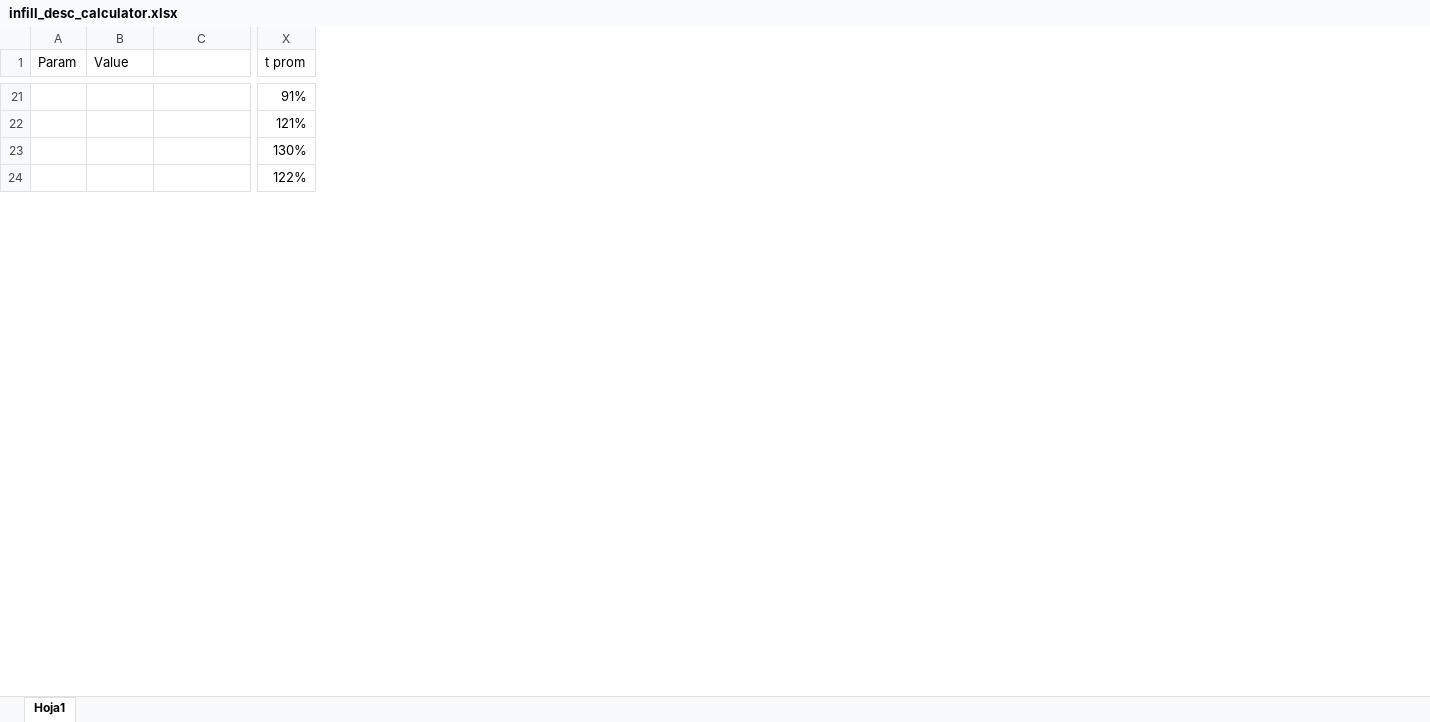
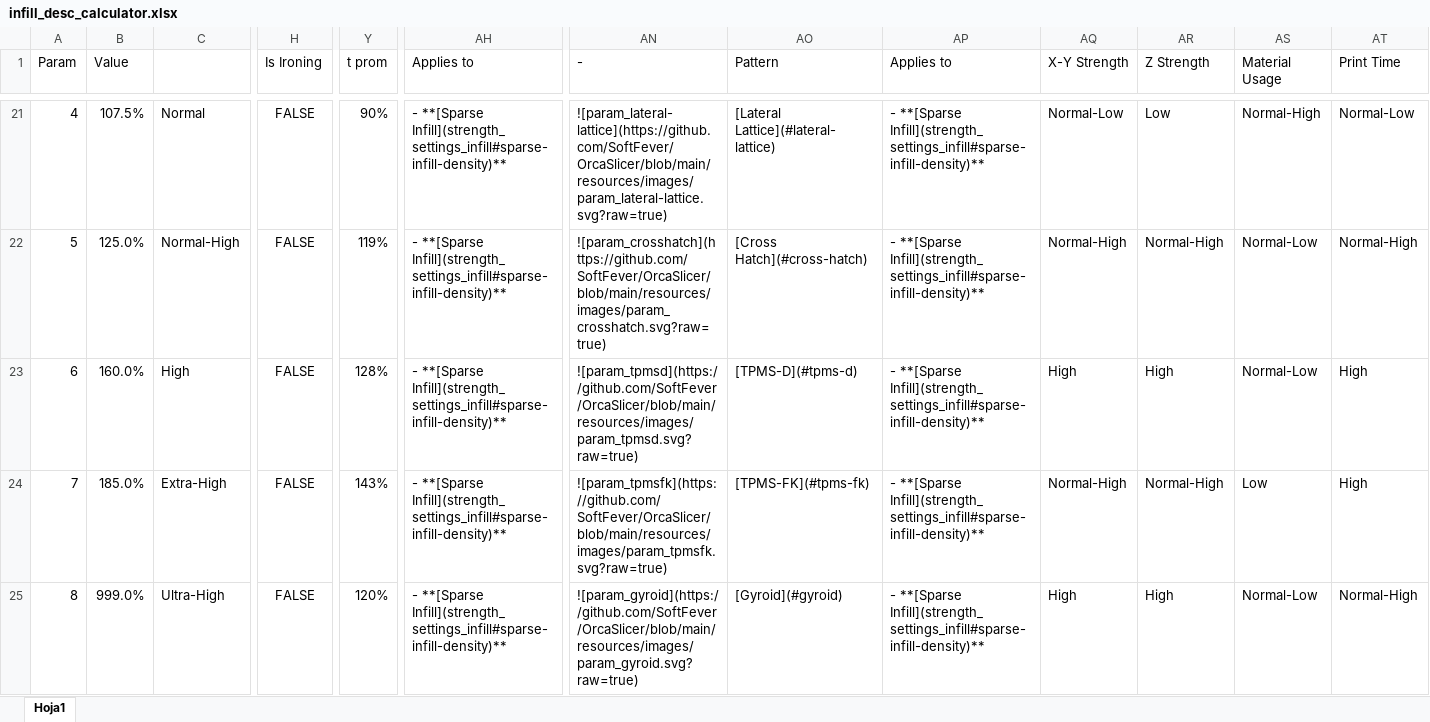
Before and after one commit to alb-garj/OrcaSlicer-PodSlicer-engine, an Excel workbook: doc/print_settings/strength/infill_desc_calculator.xlsx, sheet Hoja1, drawn as a sheet; only a part is shown, gaps mark what is left out; values as stored, in another font and other column widths than the file's, no borders; conditional formats and table styles not drawn; addresses are those after the commit; rows hold the shown columns only; the diff covers the shown part only; the diff names each change by its address in the sheet, - before the commit and + after, or states it on an @@ line.

Commit message:
Wiki Update 11 - Strength (#10369)
* Create Patterns specific wiki

* Fix typos in installation instructions

Corrected the winget flag from --exact to -e and removed an extraneous backtick from the Mac xattr command in the README installation instructions.

* Improve README formatting and clarity

* Calibration Flow Ratio Yolo Archimedean cords

Co-Authored-By: MxBrnr <142743732+MxBrnr@users.noreply.github.com>

* redirection/tab.cpp section

* Missing Frequent

* remove auto-cooling

* remove thumbnails

* seam pointers

* walls

* infill

* Image standarization

* Fix broken internal links

* Add reference note to Arachne wall generator docs

* OrcaSlicer std

* PrusaSlicer std

* 2d-lateral xlsx

* vertical patterns

* Redirections fix

* Update speed_settings_overhang_speed.md

* Fix to action

* FlowRate

Co-Authored-By: MxBrnr <142743732+MxBrnr@users.noreply.github.com>

* Top Bottom Shells

* advanced strength

* Action fix

* Update How-to-wiki.md

* Home.md icons and reorganize sections

* Home Icons fix

* Update cornering-calib.md

* Update strength_settings_infill.md

* Update Auxiliary-fan.md

Co-Authored-By: Fisheye_3D <78997080+fisheye3d@users.noreply.github.com>

* Add warning about wiki maintenance status

```diff
--- a/doc/print_settings/strength/infill_desc_calculator.xlsx (sheet Hoja1)
+++ b/doc/print_settings/strength/infill_desc_calculator.xlsx (sheet Hoja1)
+column H (Is Ironing), rows 21-23: all FALSE; row 25: FALSE
+column AH (Applies to), rows 21-23: all - **[Sparse Infill](strength_settings_infill#sparse-infill-density)**; row 25: - **[Sparse Infill](strength_settings_infill#sparse-infill-density)**
+column AN (-), rows 21-23: ![param_lateral-lattice](https://github.com/SoftFever/OrcaSlicer/blob/main/resources/images/param_lateral-lattice.svg?raw=true) | ![param_crosshatch](https://github.com/SoftFever/OrcaSlicer/blob/main/resources/images/param_crosshatch.svg?raw=true) | ![param_tpmsd](https://github.com/SoftFever/OrcaSlicer/blob/main/resources/images/param_tpmsd.svg?raw=true); row 25: ![param_gyroid](https://github.com/SoftFever/OrcaSlicer/blob/main/resources/images/param_gyroid.svg?raw=true)
+column AO (Pattern), rows 21-23: [Lateral Lattice](#lateral-lattice) | [Cross Hatch](#cross-hatch) | [TPMS-D](#tpms-d); row 25: [Gyroid](#gyroid)
+column AP (Applies to), rows 21-23: all - **[Sparse Infill](strength_settings_infill#sparse-infill-density)**; row 25: - **[Sparse Infill](strength_settings_infill#sparse-infill-density)**
+column AQ (X-Y Strength), rows 21-23: Normal-Low | Normal-High | High; row 25: High
+column AR (Z Strength), rows 21-23: Low | Normal-High | High; row 25: High
+column AS (Material Usage), rows 21-23: Normal-High | Normal-Low | Normal-Low; row 25: Normal-Low
+column AT (Print Time), rows 21-23: Normal-Low | Normal-High | High; row 25: Normal-High
@@ column A (Param) renumbered between rows 10 and 25 @@
-B21 (Value): (empty)
+B21 (Value): 107.5%
-C21: (empty)
+C21: Normal
-Y21 (t prom): 91%
+Y21 (t prom): 90%
-B22 (Value): (empty)
+B22 (Value): 125.0%
-C22: (empty)
+C22: Normal-High
-Y22 (t prom): 121%
+Y22 (t prom): 119%
-B23 (Value): (empty)
+B23 (Value): 160.0%
-C23: (empty)
+C23: High
-Y23 (t prom): 130%
+Y23 (t prom): 128%
+row 24: 7 | 185.0% | Extra-High | FALSE | 143% | - **[Sparse Infill](strength_settings_infill#sparse-infill-density)** | ![param_tpmsfk](https://github.com/SoftFever/OrcaSlicer/blob/main/resources/images/param_tpmsfk.svg?raw=true) | [TPMS-FK](#tpms-fk) | - **[Sparse Infill](strength_settings_infill#sparse-infill-density)** | Normal-High | Normal-High | Low | High
-B25 (Value): (empty)
+B25 (Value): 999.0%
-C25: (empty)
+C25: Ultra-High
-Y25 (t prom): 122%
+Y25 (t prom): 120%
```
Also changed, not shown: 1 added column and 164 edited cells elsewhere in this sheet, formulas that keep their value, 54 other files.
